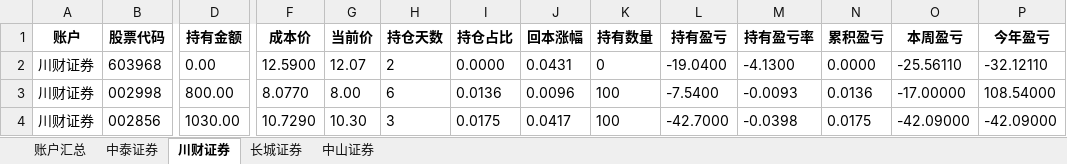
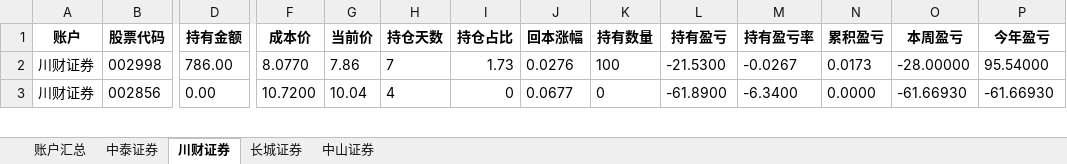
Before and after one commit to githubxander1/Investment, an Excel workbook: Investment/THS/AutoTrade/data/position/Account_position.xlsx, sheet 川财证券, drawn as a sheet; only a part is shown, gaps mark what is left out; values as stored, in another font and other column widths than the file's, no borders; removed rows and columns are numbered as before the commit, all else as after; rows hold the shown columns only; the diff covers the shown part only; the diff names each change by its address in the sheet, - before the commit and + after, or states it on an @@ line.

```diff
--- a/Investment/THS/AutoTrade/data/position/Account_position.xlsx (sheet 川财证券)
+++ b/Investment/THS/AutoTrade/data/position/Account_position.xlsx (sheet 川财证券)
-row 2: 川财证券 | 603968 | 0.00 | 12.5900 | 12.07 | 2 | 0.0000 | 0.0431 | 0 | -19.0400 | -4.1300 | 0.0000 | -25.56110 | -32.12110
-D2 (持有金额): 800.00
+D2 (持有金额): 786.00
-G2 (当前价): 8.00
+G2 (当前价): 7.86
-H2 (持仓天数): 6
+H2 (持仓天数): 7
-I2 (持仓占比): 0.0136
+I2 (持仓占比): 1.73
-J2 (回本涨幅): 0.0096
+J2 (回本涨幅): 0.0276
-L2 (持有盈亏): -7.5400
+L2 (持有盈亏): -21.5300
-M2 (持有盈亏率): -0.0093
+M2 (持有盈亏率): -0.0267
-N2 (累积盈亏): 0.0136
+N2 (累积盈亏): 0.0173
-O2 (本周盈亏): -17.00000
+O2 (本周盈亏): -28.00000
-P2 (今年盈亏): 108.54000
+P2 (今年盈亏): 95.54000
-D3 (持有金额): 1030.00
+D3 (持有金额): 0.00
-F3 (成本价): 10.7290
+F3 (成本价): 10.7200
-G3 (当前价): 10.30
+G3 (当前价): 10.04
-H3 (持仓天数): 3
+H3 (持仓天数): 4
-I3 (持仓占比): 0.0175
+I3 (持仓占比): 0
-J3 (回本涨幅): 0.0417
+J3 (回本涨幅): 0.0677
-K3 (持有数量): 100
+K3 (持有数量): 0
-L3 (持有盈亏): -42.7000
+L3 (持有盈亏): -61.8900
-M3 (持有盈亏率): -0.0398
+M3 (持有盈亏率): -6.3400
-N3 (累积盈亏): 0.0175
+N3 (累积盈亏): 0.0000
-O3 (本周盈亏): -42.09000
+O3 (本周盈亏): -61.66930
-P3 (今年盈亏): -42.09000
+P3 (今年盈亏): -61.66930
```
Also changed, not shown: 3 removed rows and 295 edited cells elsewhere in this sheet, sheet 中泰证券, sheet 长城证券, sheet 账户汇总, Investment/THS/AutoTrade/data/position/Combination_position.xlsx, Investment/THS/AutoTrade/data/position/Robots_position.xlsx, 7 other files.
